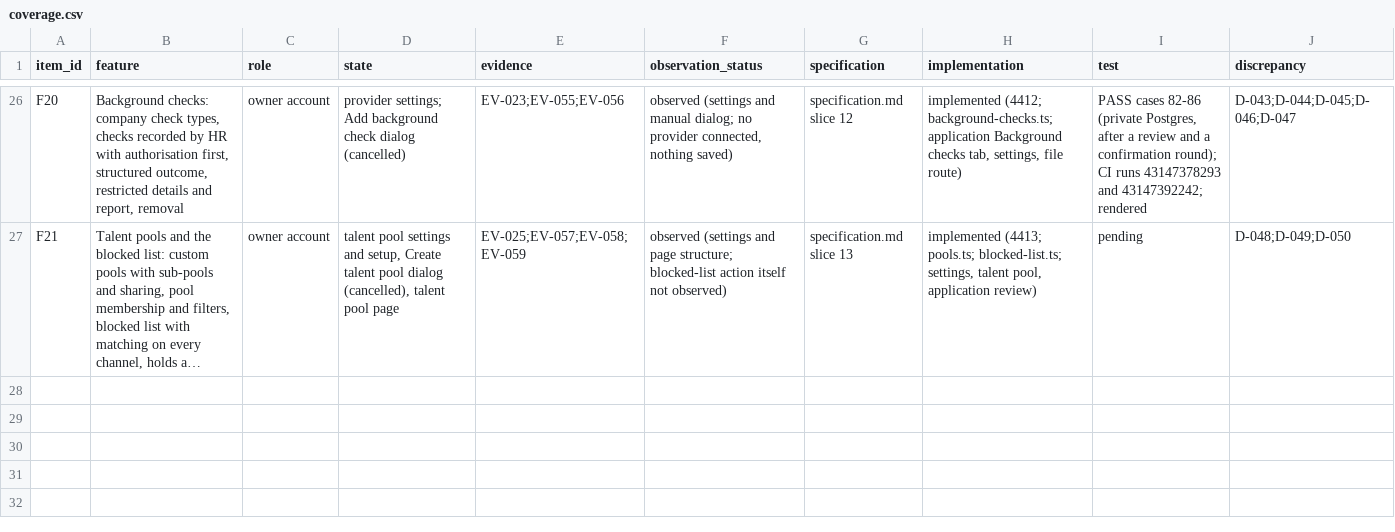
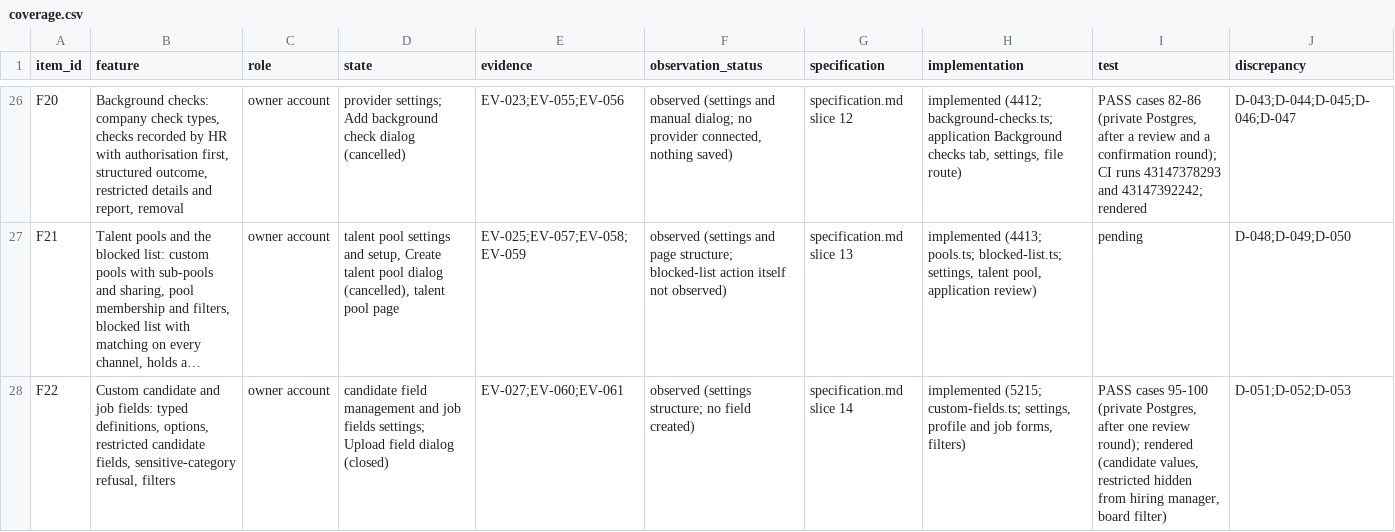
Before and after one commit to StradaverseHub/ai-hr, a CSV file: docs/recruitment-reconstruction/coverage.csv, drawn as a sheet; only a part is shown, gaps mark what is left out; long unchanged cells end in …; the diff names each change by its address in the sheet, - before the commit and + after, or states it on an @@ line.

```diff
--- a/docs/recruitment-reconstruction/coverage.csv
+++ b/docs/recruitment-reconstruction/coverage.csv
+row 28: F22 | Custom candidate and job fields: typed definitions, options, restricted candidate fields, sensitive-category refusal, filters | owner account | candidate field management and job fields settings; Upload field dialog (closed) | EV-027;EV-060;EV-061 | observed (settings structure; no field created) | specification.md slice 14 | implemented (5215; custom-fields.ts; settings, profile and job forms, filters) | PASS cases 95-100 (private Postgres, after one review round); rendered (candidate values, restricted hidden from hiring manager, board filter) | D-051;D-052;D-053
```
Also changed, not shown: 38 other files.
